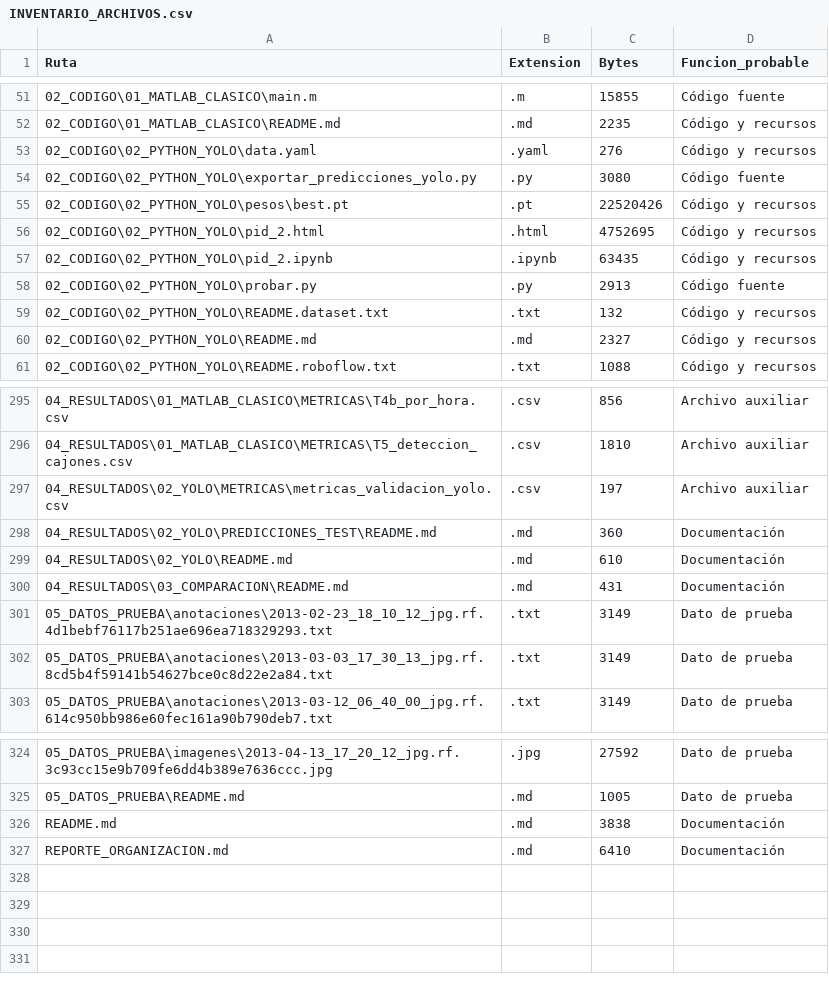
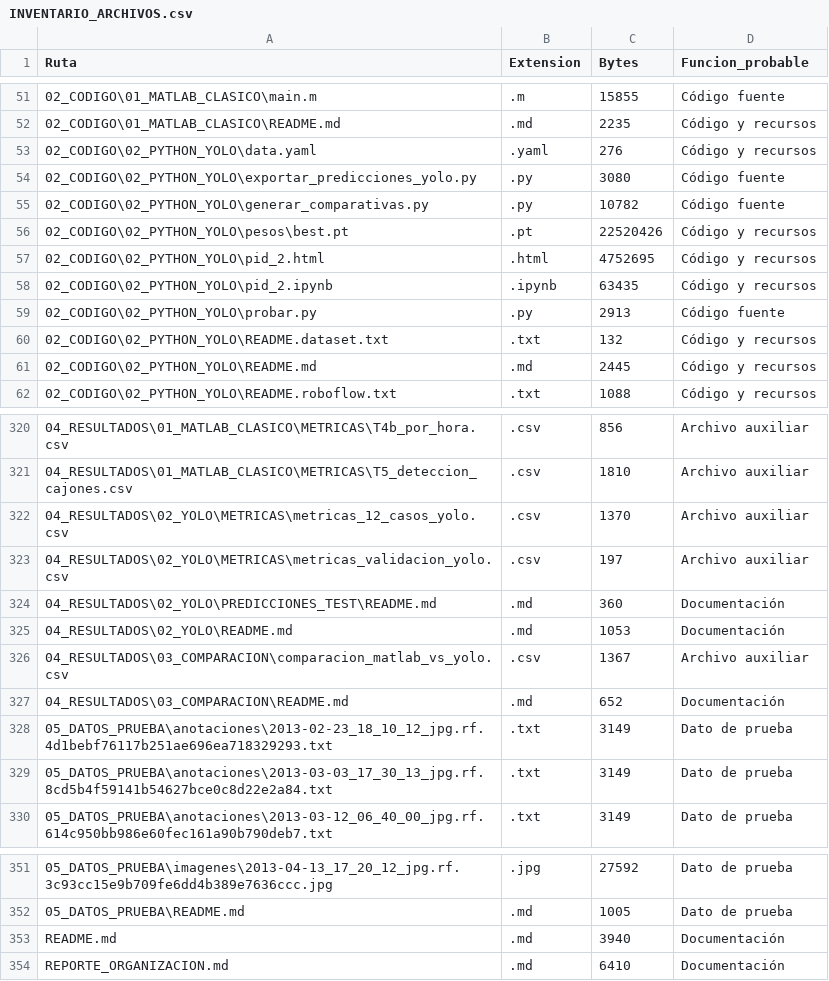
Before and after one commit to jeanpiero21/Proyecto_PID_Grupo1, a CSV file: PC5_OCUPACION_ESTACIONAMIENTOS/INVENTARIO_ARCHIVOS.csv, drawn as a sheet; only a part is shown, gaps mark what is left out; the diff covers the shown part only.

Commit message:
Agrega comparativas reproducibles MATLAB y YOLO

```diff
--- a/PC5_OCUPACION_ESTACIONAMIENTOS/INVENTARIO_ARCHIVOS.csv
+++ b/PC5_OCUPACION_ESTACIONAMIENTOS/INVENTARIO_ARCHIVOS.csv
@@ -54,2 +54,3 @@
 "02_CODIGO\02_PYTHON_YOLO\exportar_predicciones_yolo.py",".py","3080","Código fuente"
+"02_CODIGO\02_PYTHON_YOLO\generar_comparativas.py",".py","10782","Código fuente"
 "02_CODIGO\02_PYTHON_YOLO\pesos\best.pt",".pt","22520426","Código y recursos"
@@ -59,3 +60,3 @@
 "02_CODIGO\02_PYTHON_YOLO\README.dataset.txt",".txt","132","Código y recursos"
-"02_CODIGO\02_PYTHON_YOLO\README.md",".md","2327","Código y recursos"
+"02_CODIGO\02_PYTHON_YOLO\README.md",".md","2445","Código y recursos"
 "02_CODIGO\02_PYTHON_YOLO\README.roboflow.txt",".txt","1088","Código y recursos"
@@ -296,6 +321,8 @@
 "04_RESULTADOS\01_MATLAB_CLASICO\METRICAS\T5_deteccion_cajones.csv",".csv","1810","Archivo auxiliar"
+"04_RESULTADOS\02_YOLO\METRICAS\metricas_12_casos_yolo.csv",".csv","1370","Archivo auxiliar"
 "04_RESULTADOS\02_YOLO\METRICAS\metricas_validacion_yolo.csv",".csv","197","Archivo auxiliar"
 "04_RESULTADOS\02_YOLO\PREDICCIONES_TEST\README.md",".md","360","Documentación"
-"04_RESULTADOS\02_YOLO\README.md",".md","610","Documentación"
-"04_RESULTADOS\03_COMPARACION\README.md",".md","431","Documentación"
+"04_RESULTADOS\02_YOLO\README.md",".md","1053","Documentación"
+"04_RESULTADOS\03_COMPARACION\comparacion_matlab_vs_yolo.csv",".csv","1367","Archivo auxiliar"
+"04_RESULTADOS\03_COMPARACION\README.md",".md","652","Documentación"
 "05_DATOS_PRUEBA\anotaciones\2013-02-23_18_10_12_jpg.rf.4d1bebf76117b251ae696ea718329293.txt",".txt","3149","Dato de prueba"
@@ -325,3 +352,3 @@
 "05_DATOS_PRUEBA\README.md",".md","1005","Dato de prueba"
-"README.md",".md","3838","Documentación"
+"README.md",".md","3940","Documentación"
 "REPORTE_ORGANIZACION.md",".md","6410","Documentación"
```
Also changed, not shown: 24 added rows elsewhere in this file, 31 other files.
